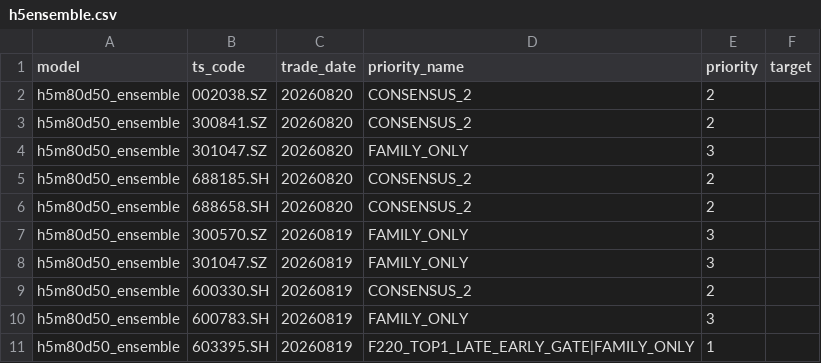
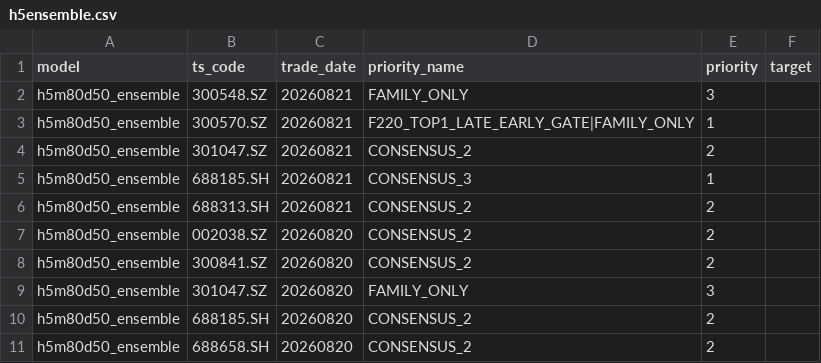
Before and after one commit to markzhou-github/h5m80d50_priority, a CSV file: h5ensemble.csv, drawn as a sheet; only a part is shown; the shorter side is filled out with more unchanged rows; the diff names each change by its address in the sheet, - before the commit and + after, or states it on an @@ line.

```diff
--- a/h5ensemble.csv
+++ b/h5ensemble.csv
+row 2: h5m80d50_ensemble | 300548.SZ | 20260821 | FAMILY_ONLY | 3
+row 3: h5m80d50_ensemble | 300570.SZ | 20260821 | F220_TOP1_LATE_EARLY_GATE|FAMILY_ONLY | 1
+row 4: h5m80d50_ensemble | 301047.SZ | 20260821 | CONSENSUS_2 | 2
+row 5: h5m80d50_ensemble | 688185.SH | 20260821 | CONSENSUS_3 | 1
+row 6: h5m80d50_ensemble | 688313.SH | 20260821 | CONSENSUS_2 | 2
```
Also changed, not shown: h2dual.csv, h2dual_target.csv, 4 other files.
